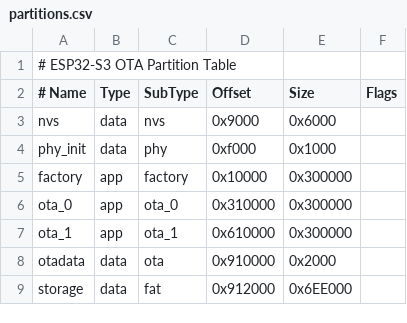
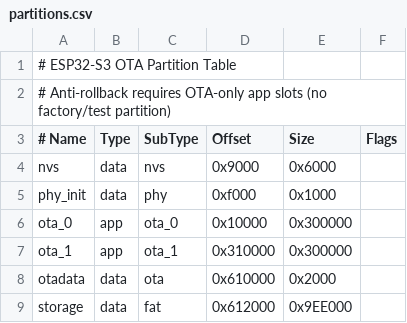
Before and after one commit to TitoPrausee/transalp-bordcomputer, a CSV file: firmware/partitions.csv, drawn as a sheet.

Commit message:
TOT-34 fix: remove factory partition for anti-rollback compatibility
ESP-IDF requires OTA-only app slots (no factory/test partition) when
Secure Boot V2 anti-rollback is enabled. Removed factory partition,
moved ota_0 to 0x10000, adjusted otadata and storage offsets.

Flash layout (16MB):
  0x09000  nvs       24KB
  0x0F000  phy_init   4KB
  0x10000  ota_0      3MB
  0x310000 ota_1      3MB
  0x610000 otadata    8KB
  0x612000 storage    ~10MB

CEO fix to unblock TOT-34 ESP-IDF build verification.

```diff
--- a/firmware/partitions.csv
+++ b/firmware/partitions.csv
@@ -1,2 +1,3 @@
 # ESP32-S3 OTA Partition Table
+# Anti-rollback requires OTA-only app slots (no factory/test partition)
 # Name,   Type, SubType,  Offset,   Size,    Flags
@@ -4,6 +5,5 @@ nvs,      data, nvs,     0x9000,   0x6000,
 phy_init, data, phy,     0xf000,   0x1000,
-factory,  app,  factory, 0x10000,  0x300000,
-ota_0,    app,  ota_0,   0x310000, 0x300000,
-ota_1,    app,  ota_1,   0x610000, 0x300000,
-otadata,  data, ota,     0x910000, 0x2000,
-storage,  data, fat,     0x912000, 0x6EE000,
+ota_0,    app,  ota_0,   0x10000,  0x300000,
+ota_1,    app,  ota_1,   0x310000, 0x300000,
+otadata,  data, ota,     0x610000, 0x2000,
+storage,  data, fat,     0x612000, 0x9EE000,
```
